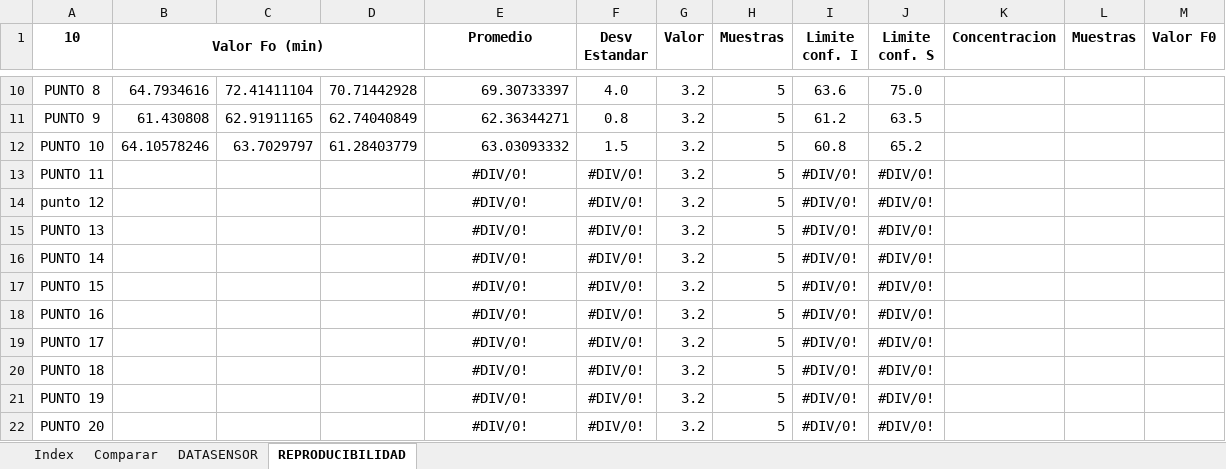
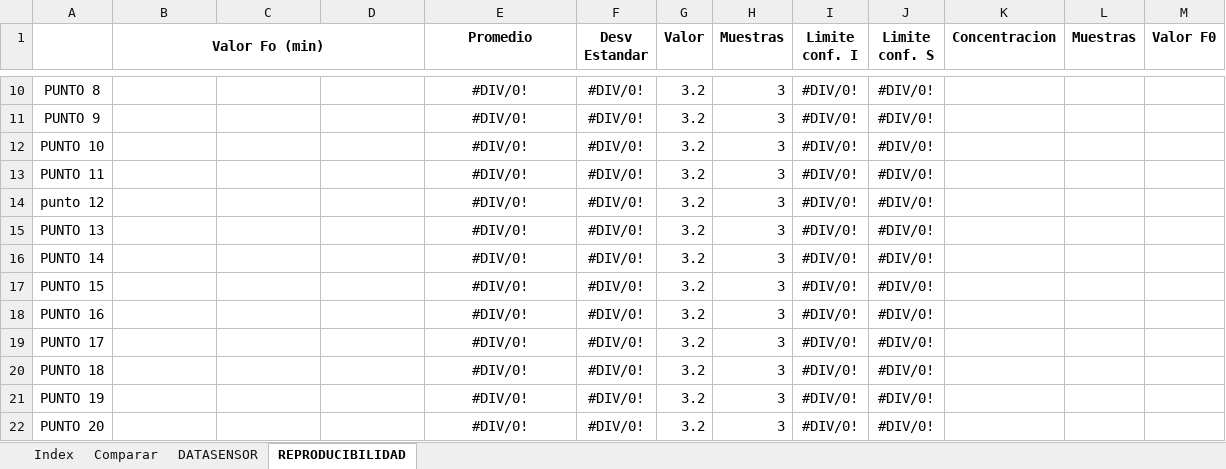
Before and after one commit to NicolasPrr/excelOp1, an Excel workbook: autoclaves/AUTOCLAVE.xlsm, sheet REPRODUCIBILIDAD, drawn as a sheet; only a part is shown, gaps mark what is left out; values as stored, in another font and other column widths than the file's, no borders; the diff covers the shown part only; the diff names each change by its address in the sheet, - before the commit and + after, or states it on an @@ line.

```diff
--- a/autoclaves/AUTOCLAVE.xlsm (sheet REPRODUCIBILIDAD)
+++ b/autoclaves/AUTOCLAVE.xlsm (sheet REPRODUCIBILIDAD)
-A1: 10
+A1: (empty)
-B10 (Valor Fo (min)): 64.7934616
+B10 (Valor Fo (min)): (empty)
-C10: 72.41411104
+C10: (empty)
-D10: 70.71442928
+D10: (empty)
-E10:E12 alignment: right
+E10:E12 alignment: center
-E10 (Promedio): 69.30733397
+E10 (Promedio): #DIV/0!
-F10 (Desv Estandar): 4.0
+F10 (Desv Estandar): #DIV/0!
-H10:H22 (Muestras): 5
+H10:H22 (Muestras): 3
-I10 (Limite conf. I): 63.6
+I10 (Limite conf. I): #DIV/0!
-J10 (Limite conf. S): 75.0
+J10 (Limite conf. S): #DIV/0!
-B11 (Valor Fo (min)): 61.430808
+B11 (Valor Fo (min)): (empty)
-C11: 62.91911165
+C11: (empty)
-D11: 62.74040849
+D11: (empty)
-E11 (Promedio): 62.36344271
+E11 (Promedio): #DIV/0!
-F11 (Desv Estandar): 0.8
+F11 (Desv Estandar): #DIV/0!
-I11 (Limite conf. I): 61.2
+I11 (Limite conf. I): #DIV/0!
-J11 (Limite conf. S): 63.5
+J11 (Limite conf. S): #DIV/0!
-B12 (Valor Fo (min)): 64.10578246
+B12 (Valor Fo (min)): (empty)
-C12: 63.7029797
+C12: (empty)
-D12: 61.28403779
+D12: (empty)
-E12 (Promedio): 63.03093332
+E12 (Promedio): #DIV/0!
-F12 (Desv Estandar): 1.5
+F12 (Desv Estandar): #DIV/0!
-I12 (Limite conf. I): 60.8
+I12 (Limite conf. I): #DIV/0!
-J12 (Limite conf. S): 65.2
+J12 (Limite conf. S): #DIV/0!
```
Also changed, not shown: 60 edited cells and cell formats elsewhere in this sheet.
